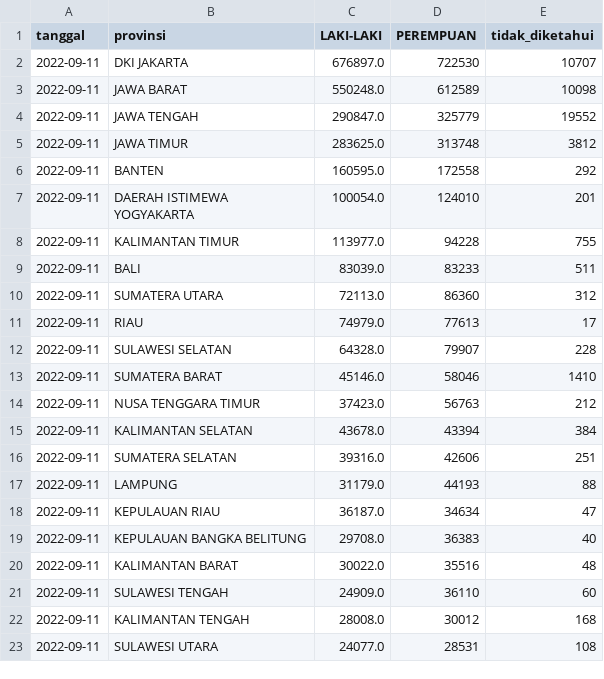
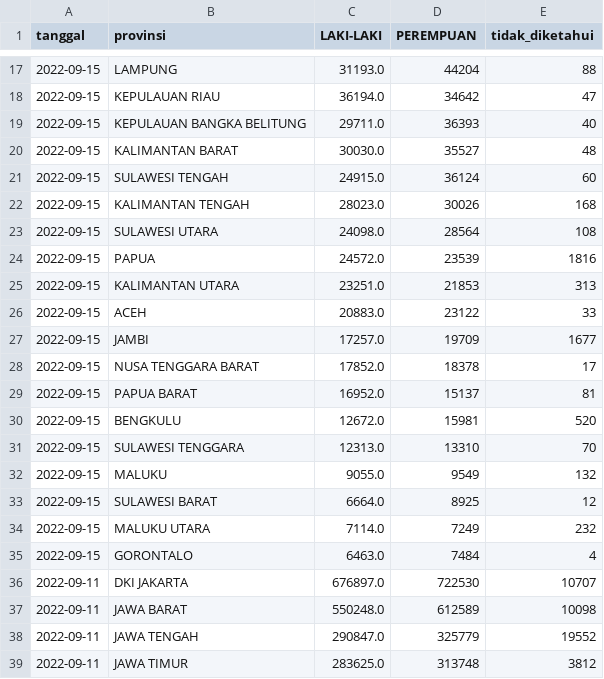
Before and after one commit to zakiego/data-sebaran-covid19goid, a CSV file: nasional/jenis_kelamin.csv, drawn as a sheet; only a part is shown, gaps mark what is left out; the shorter side is filled out with more unchanged rows; the diff covers the shown part only.

```diff
--- a/nasional/jenis_kelamin.csv
+++ b/nasional/jenis_kelamin.csv
@@ -2 +17,20 @@ tanggal,provinsi,LAKI-LAKI,PEREMPUAN,tidak_diketahui
+2022-09-15,LAMPUNG,31193.0,44204,88
+2022-09-15,KEPULAUAN RIAU,36194.0,34642,47
+2022-09-15,KEPULAUAN BANGKA BELITUNG,29711.0,36393,40
+2022-09-15,KALIMANTAN BARAT,30030.0,35527,48
+2022-09-15,SULAWESI TENGAH,24915.0,36124,60
+2022-09-15,KALIMANTAN TENGAH,28023.0,30026,168
+2022-09-15,SULAWESI UTARA,24098.0,28564,108
+2022-09-15,PAPUA,24572.0,23539,1816
+2022-09-15,KALIMANTAN UTARA,23251.0,21853,313
+2022-09-15,ACEH,20883.0,23122,33
+2022-09-15,JAMBI,17257.0,19709,1677
+2022-09-15,NUSA TENGGARA BARAT,17852.0,18378,17
+2022-09-15,PAPUA BARAT,16952.0,15137,81
+2022-09-15,BENGKULU,12672.0,15981,520
+2022-09-15,SULAWESI TENGGARA,12313.0,13310,70
+2022-09-15,MALUKU,9055.0,9549,132
+2022-09-15,SULAWESI BARAT,6664.0,8925,12
+2022-09-15,MALUKU UTARA,7114.0,7249,232
+2022-09-15,GORONTALO,6463.0,7484,4
 2022-09-11,DKI JAKARTA,676897.0,722530,10707
```
Also changed, not shown: 15 added rows elsewhere in this file, nasional/usia.csv, provinsi/BANTEN.csv, 38 other files.
